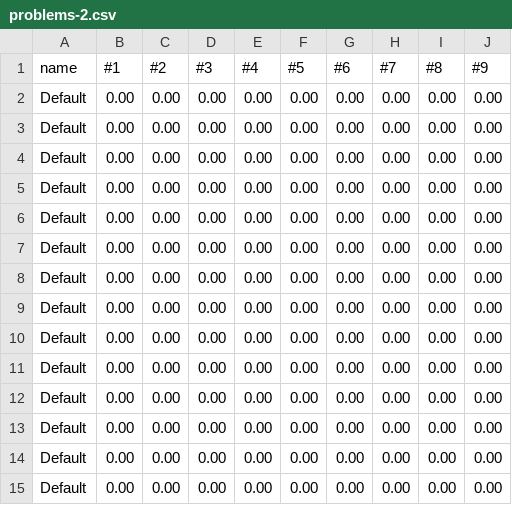
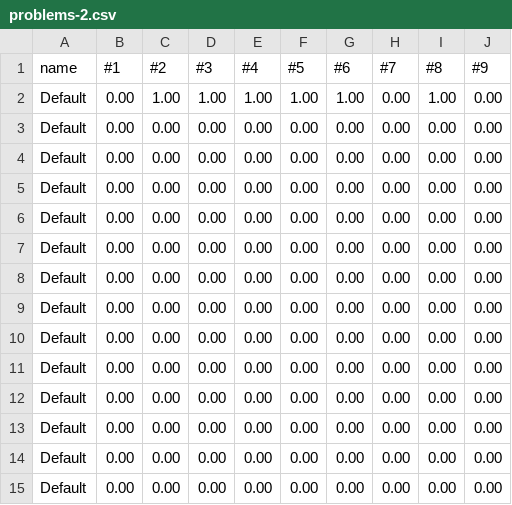
Before and after one commit to thornoar/lambda-calculus-course, a CSV file: progress-data/problems-2.csv, drawn as a sheet; only a part is shown; the diff names each change by its address in the sheet, - before the commit and + after, or states it on an @@ line.

```diff
--- a/progress-data/problems-2.csv
+++ b/progress-data/problems-2.csv
-C2 (#2): 0.00
+C2 (#2): 1.00
-D2 (#3): 0.00
+D2 (#3): 1.00
-E2 (#4): 0.00
+E2 (#4): 1.00
-F2 (#5): 0.00
+F2 (#5): 1.00
-G2 (#6): 0.00
+G2 (#6): 1.00
-I2 (#8): 0.00
+I2 (#8): 1.00
```
Also changed, not shown: progress-data/problems-1.csv, 2 other files.
